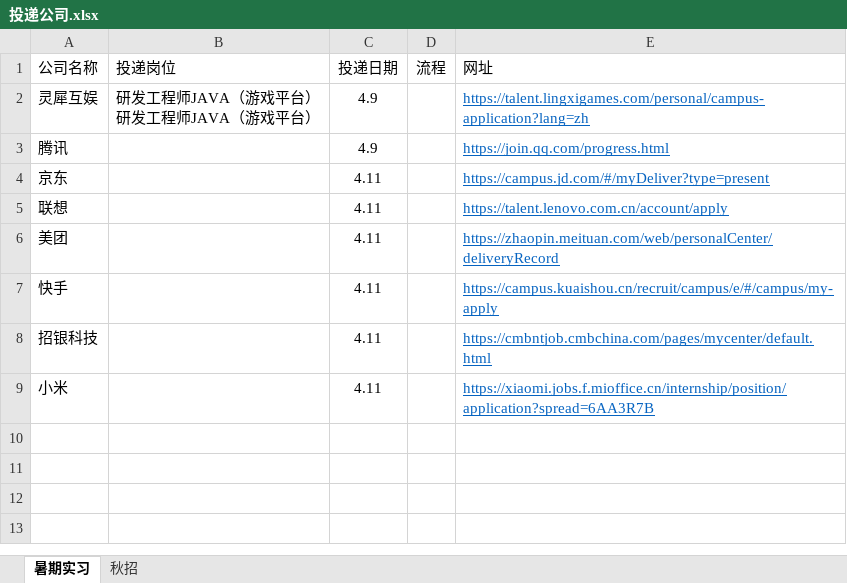
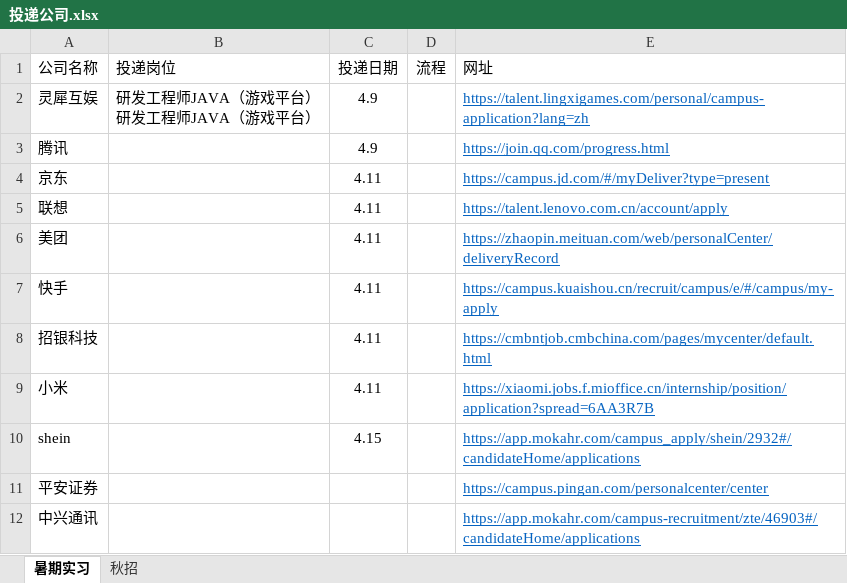
Before and after one commit to Akihi7777/interview, an Excel workbook: 简历投递/投递公司.xlsx, sheet 暑期实习, drawn as a sheet; values as stored, in another font and other column widths than the file's, no borders; the diff names each change by its address in the sheet, - before the commit and + after, or states it on an @@ line.

```diff
--- a/简历投递/投递公司.xlsx (sheet 暑期实习)
+++ b/简历投递/投递公司.xlsx (sheet 暑期实习)
+row 10: shein |  | 4.15 |  | https://app.mokahr.com/campus_apply/shein/2932#/candidateHome/applications
+row 11: 平安证券 |  |  |  | https://campus.pingan.com/personalcenter/center
+row 12: 中兴通讯 |  |  |  | https://app.mokahr.com/campus-recruitment/zte/46903#/candidateHome/applications
```
Also changed, not shown: 21 other files.
